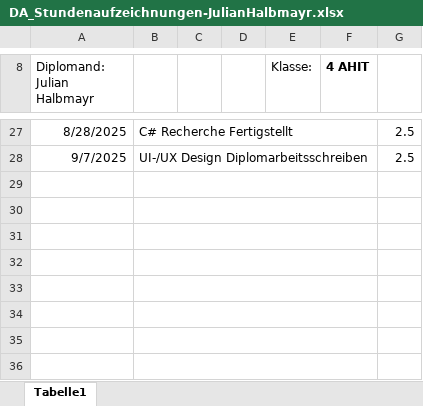
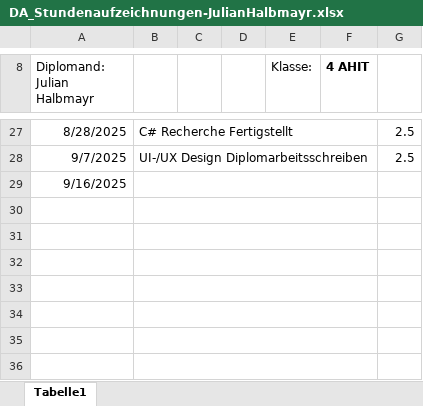
Before and after one commit to HalbmayrJulian/Digitales-Flugplatzmanagement, an Excel workbook: Stundenaufzeichnungen/Julian Halbmayr/DA_Stundenaufzeichnungen-JulianHalbmayr.xlsx, sheet Tabelle1, drawn as a sheet; only a part is shown, gaps mark what is left out; values as stored, in another font and other column widths than the file's, no borders; charts and pictures not drawn; the diff names each change by its address in the sheet, - before the commit and + after, or states it on an @@ line.

```diff
--- a/Stundenaufzeichnungen/Julian Halbmayr/DA_Stundenaufzeichnungen-JulianHalbmayr.xlsx (sheet Tabelle1)
+++ b/Stundenaufzeichnungen/Julian Halbmayr/DA_Stundenaufzeichnungen-JulianHalbmayr.xlsx (sheet Tabelle1)
-A29 (Diplomand: Julian Halbmayr): (empty)
+A29 (Diplomand: Julian Halbmayr): 9/16/2025
```
Also changed, not shown: 2 other files.
